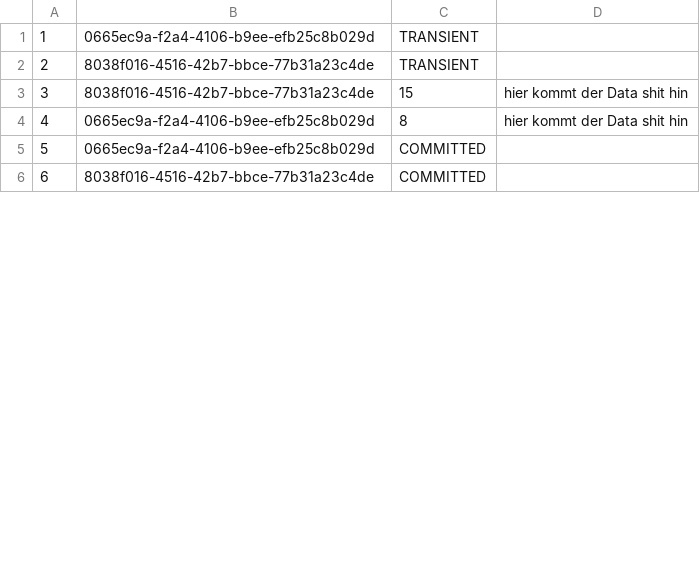
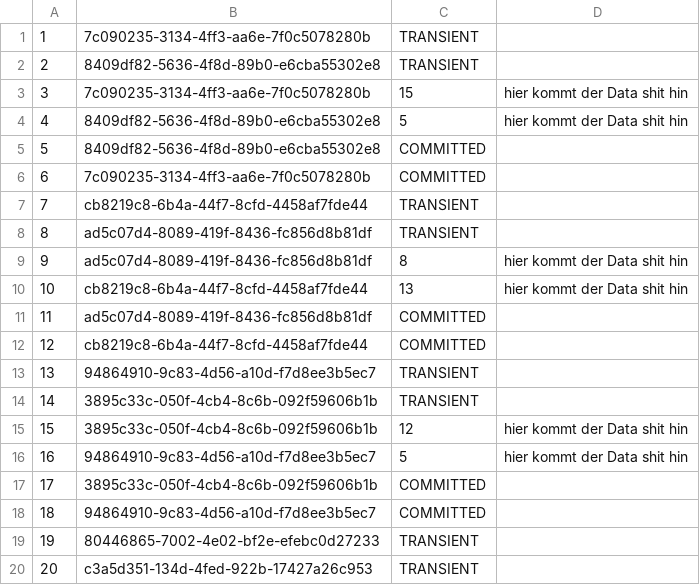
Before and after one commit to 0snap/DIS-Exercises, a TSV file: 05/data/transactionLog.tsv, drawn as a sheet; only a part is shown; addresses are those after the commit; the diff covers the shown part only; the diff names each change by its address in the sheet, - before the commit and + after, or states it on an @@ line.

```diff
--- a/05/data/transactionLog.tsv
+++ b/05/data/transactionLog.tsv
-B1: 0665ec9a-f2a4-4106-b9ee-efb25c8b029d
+B1: 7c090235-3134-4ff3-aa6e-7f0c5078280b
-B2: 8038f016-4516-42b7-bbce-77b31a23c4de
+B2: 8409df82-5636-4f8d-89b0-e6cba55302e8
-B3: 8038f016-4516-42b7-bbce-77b31a23c4de
+B3: 7c090235-3134-4ff3-aa6e-7f0c5078280b
+row 4: 4 | 8409df82-5636-4f8d-89b0-e6cba55302e8 | 5 | hier kommt der Data shit hin
+row 5: 5 | 8409df82-5636-4f8d-89b0-e6cba55302e8 | COMMITTED
+row 6: 6 | 7c090235-3134-4ff3-aa6e-7f0c5078280b | COMMITTED
+row 7: 7 | cb8219c8-6b4a-44f7-8cfd-4458af7fde44 | TRANSIENT
+row 8: 8 | ad5c07d4-8089-419f-8436-fc856d8b81df | TRANSIENT
@@ column A renumbered between rows 9 and 49 @@
-B9: 0665ec9a-f2a4-4106-b9ee-efb25c8b029d
+B9: ad5c07d4-8089-419f-8436-fc856d8b81df
+row 10: 10 | cb8219c8-6b4a-44f7-8cfd-4458af7fde44 | 13 | hier kommt der Data shit hin
+row 11: 11 | ad5c07d4-8089-419f-8436-fc856d8b81df | COMMITTED
+row 12: 12 | cb8219c8-6b4a-44f7-8cfd-4458af7fde44 | COMMITTED
+row 13: 13 | 94864910-9c83-4d56-a10d-f7d8ee3b5ec7 | TRANSIENT
+row 14: 14 | 3895c33c-050f-4cb4-8c6b-092f59606b1b | TRANSIENT
+row 15: 15 | 3895c33c-050f-4cb4-8c6b-092f59606b1b | 12 | hier kommt der Data shit hin
+row 16: 16 | 94864910-9c83-4d56-a10d-f7d8ee3b5ec7 | 5 | hier kommt der Data shit hin
-B17: 0665ec9a-f2a4-4106-b9ee-efb25c8b029d
+B17: 3895c33c-050f-4cb4-8c6b-092f59606b1b
-B18: 8038f016-4516-42b7-bbce-77b31a23c4de
+B18: 94864910-9c83-4d56-a10d-f7d8ee3b5ec7
+row 19: 19 | 80446865-7002-4e02-bf2e-efebc0d27233 | TRANSIENT
+row 20: 20 | c3a5d351-134d-4fed-922b-17427a26c953 | TRANSIENT
```
Also changed, not shown: 23 added rows, 4 removed rows and 8 edited cells elsewhere in this file, 2 other files.
